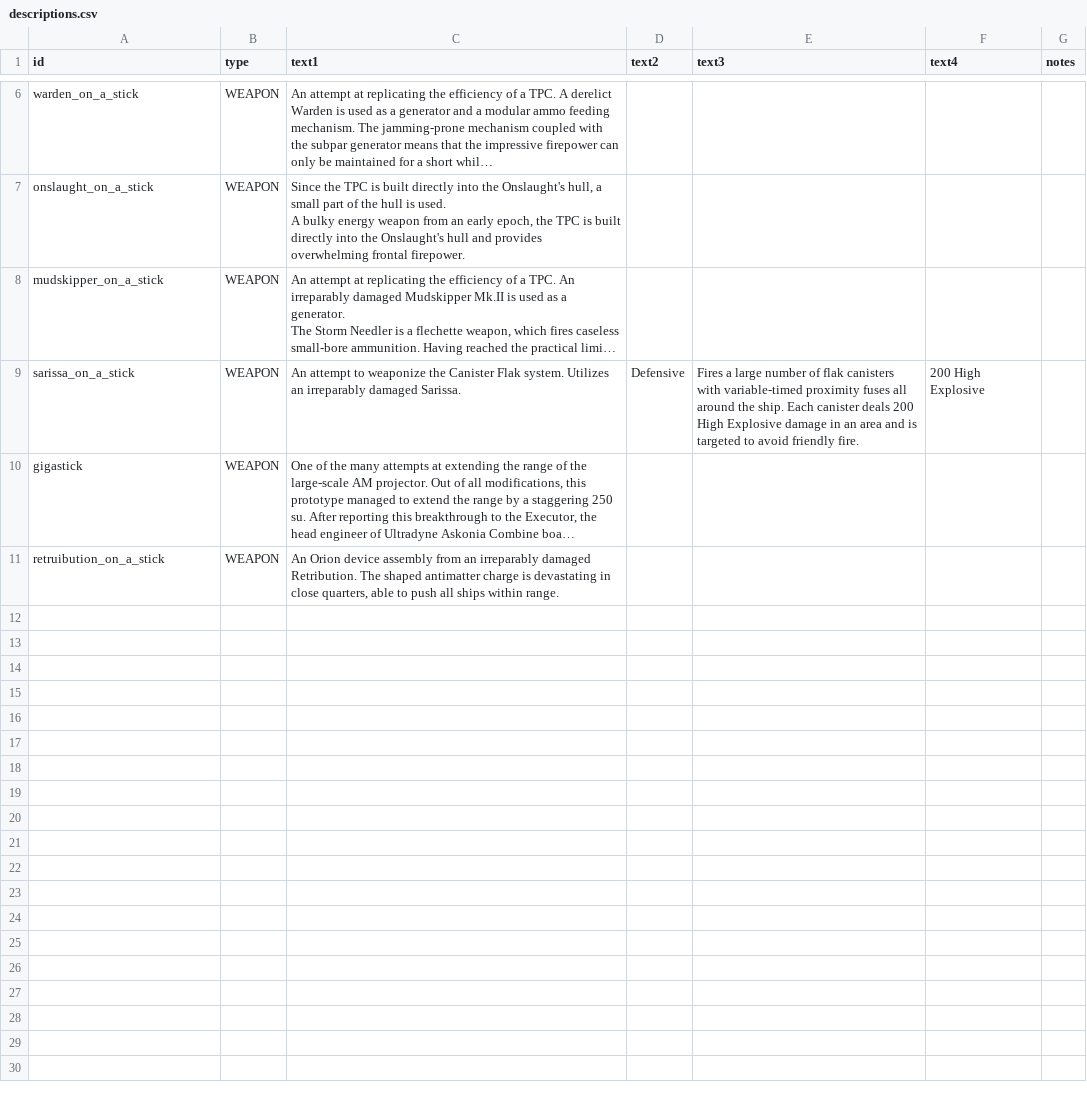
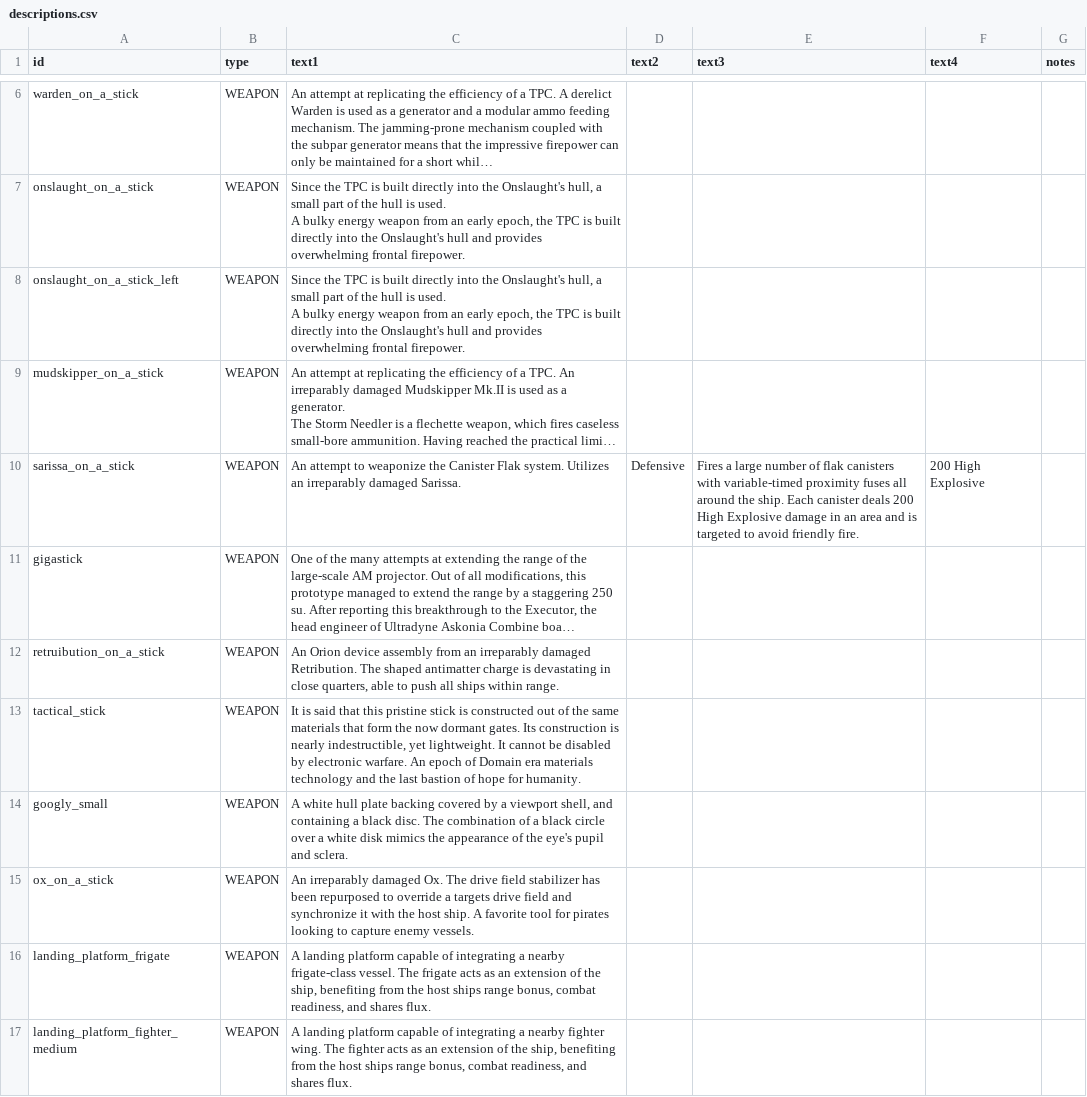
Before and after one commit to ymfah/Ships-on-a-Stick, a CSV file: data/strings/descriptions.csv, drawn as a sheet; only a part is shown, gaps mark what is left out; long unchanged cells end in …; ↵ is a line break in a cell; the diff names each change by its address in the sheet, - before the commit and + after, or states it on an @@ line.

```diff
--- a/data/strings/descriptions.csv
+++ b/data/strings/descriptions.csv
+row 8: onslaught_on_a_stick_left | WEAPON | Since the TPC is built directly into the Onslaught's hull, a small part of the hull is used. ↵ A bulky energy weapon from an early epoch, the TPC is built directly into the Onslaught's hull and provides overwhelming frontal firepower.
+row 13: tactical_stick | WEAPON | It is said that this pristine stick is constructed out of the same materials that form the now dormant gates. Its construction is nearly indestructible, yet lightweight. It cannot be disabled by electronic warfare. An epoch of Domain era materials technology and the last bastion of hope for humanity.
+row 14: googly_small | WEAPON | A white hull plate backing covered by a viewport shell, and containing a black disc. The combination of a black circle over a white disk mimics the appearance of the eye's pupil and sclera.
+row 15: ox_on_a_stick | WEAPON | An irreparably damaged Ox. The drive field stabilizer has been repurposed to override a targets drive field and synchronize it with the host ship. A favorite tool for pirates looking to capture enemy vessels.
+row 16: landing_platform_frigate | WEAPON | A landing platform capable of integrating a nearby frigate-class vessel. The frigate acts as an extension of the ship, benefiting from the host ships range bonus, combat readiness, and shares flux.
+row 17: landing_platform_fighter_medium | WEAPON | A landing platform capable of integrating a nearby fighter wing. The fighter acts as an extension of the ship, benefiting from the host ships range bonus, combat readiness, and shares flux.
```
Also changed, not shown: data/weapons/weapon_data.csv, 41 other files.
